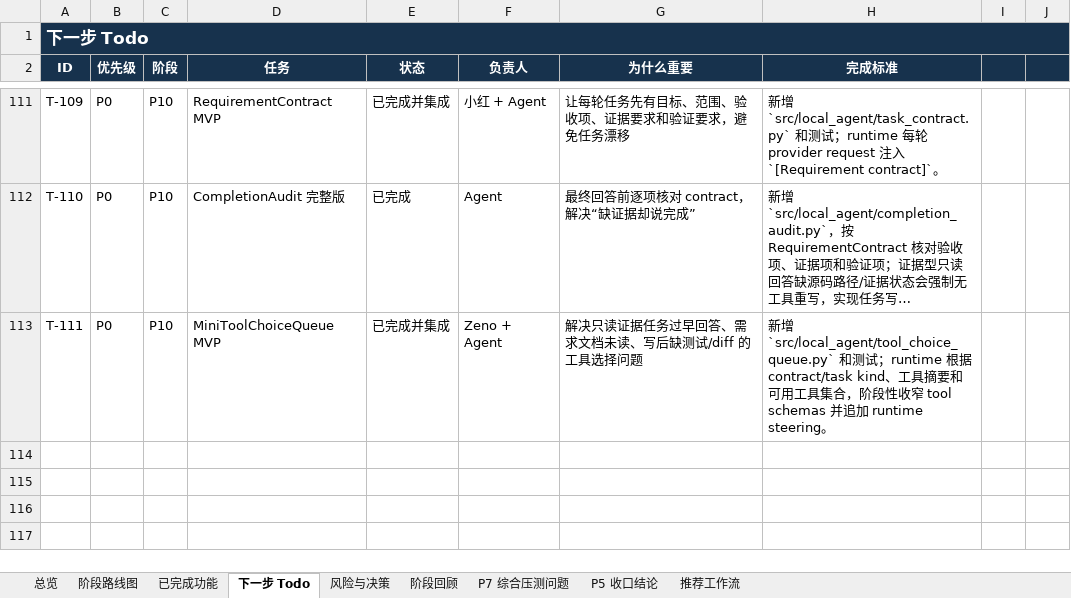
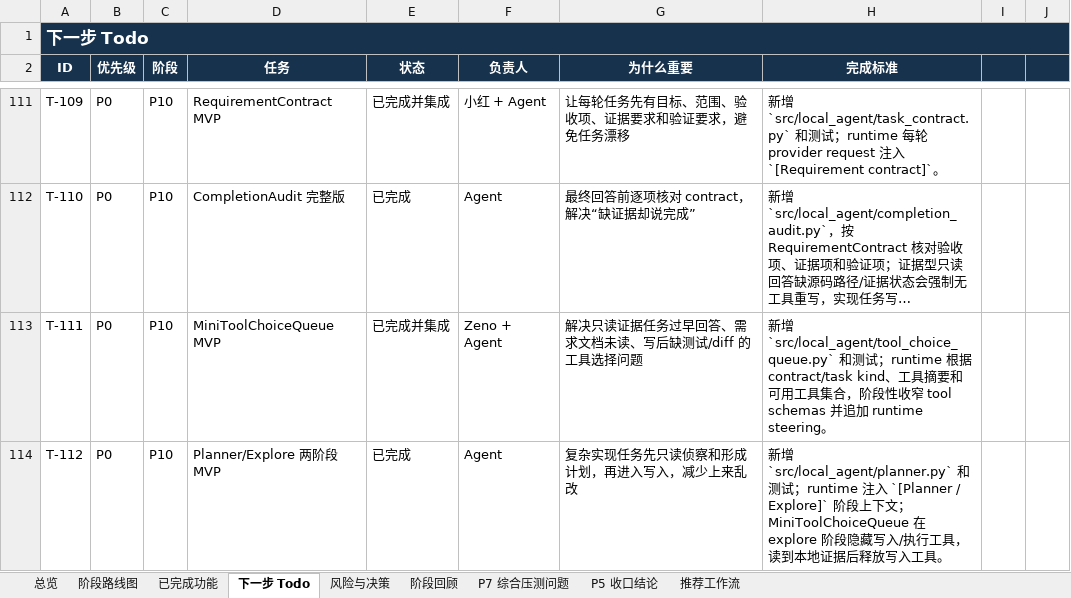
Before and after one commit to noone6931/lca-private-handoff-20260803, an Excel workbook: docs/local-coding-agent-project-management.xlsx, sheet 下一步 Todo, drawn as a sheet; only a part is shown, gaps mark what is left out; long unchanged cells end in …; values as stored, in another font and other column widths than the file's, no borders; the diff names each change by its address in the sheet, - before the commit and + after, or states it on an @@ line.

Commit message:
Add planner explore phase gating

```diff
--- a/docs/local-coding-agent-project-management.xlsx (sheet 下一步 Todo)
+++ b/docs/local-coding-agent-project-management.xlsx (sheet 下一步 Todo)
+row 114: T-112 | P0 | P10 | Planner/Explore 两阶段 MVP | 已完成 | Agent | 复杂实现任务先只读侦察和形成计划，再进入写入，减少上来乱改 | 新增 `src/local_agent/planner.py` 和测试；runtime 注入 `[Planner / Explore]` 阶段上下文；MiniToolChoiceQueue 在 explore 阶段隐藏写入/执行工具，读到本地证据后释放写入工具。
```
Also changed, not shown: sheet 已完成功能, sheet 阶段回顾, sheet 阶段路线图, sheet 总览, sheet 风险与决策, sheet P5 收口结论, 9 other files.
